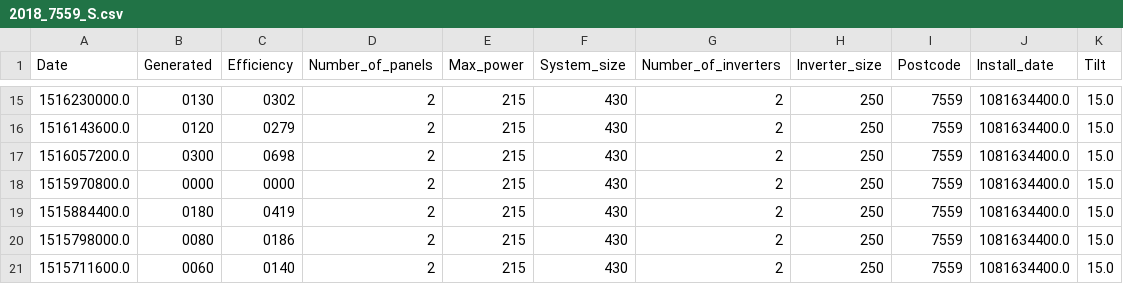
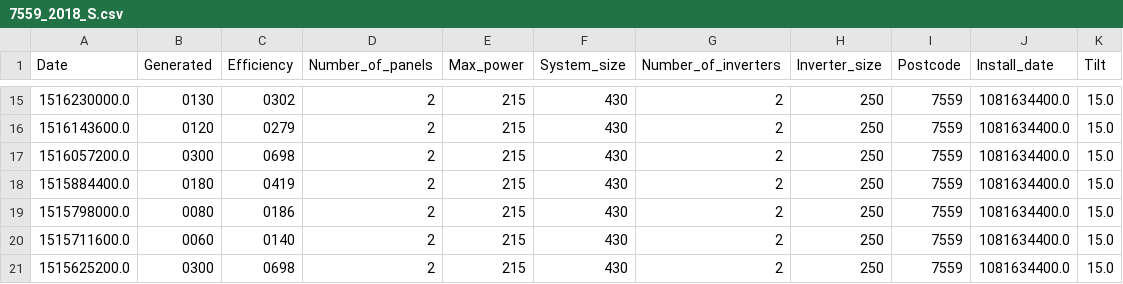
Before and after one commit to lotteph/tweedejaarsproject, a CSV file: data/7559_2018_S.csv (was data/2018_7559_S.csv), drawn as a sheet; only a part is shown, gaps mark what is left out; the shorter side is filled out with more unchanged rows.

```diff
--- a/data/2018_7559_S.csv
+++ b/data/7559_2018_S.csv
@@ -17,3 +17,2 @@ Date,Generated,Efficiency,Number_of_panels,Max_power,System_size,Number_of_inver
 1516057200.0,0300,0698,2,215,430,2,250,7559,1081634400.0,15.0
-1515970800.0,0000,0000,2,215,430,2,250,7559,1081634400.0,15.0
 1515884400.0,0180,0419,2,215,430,2,250,7559,1081634400.0,15.0
```
Also changed, not shown: data/7559_2016_S.csv, 22 other files.
